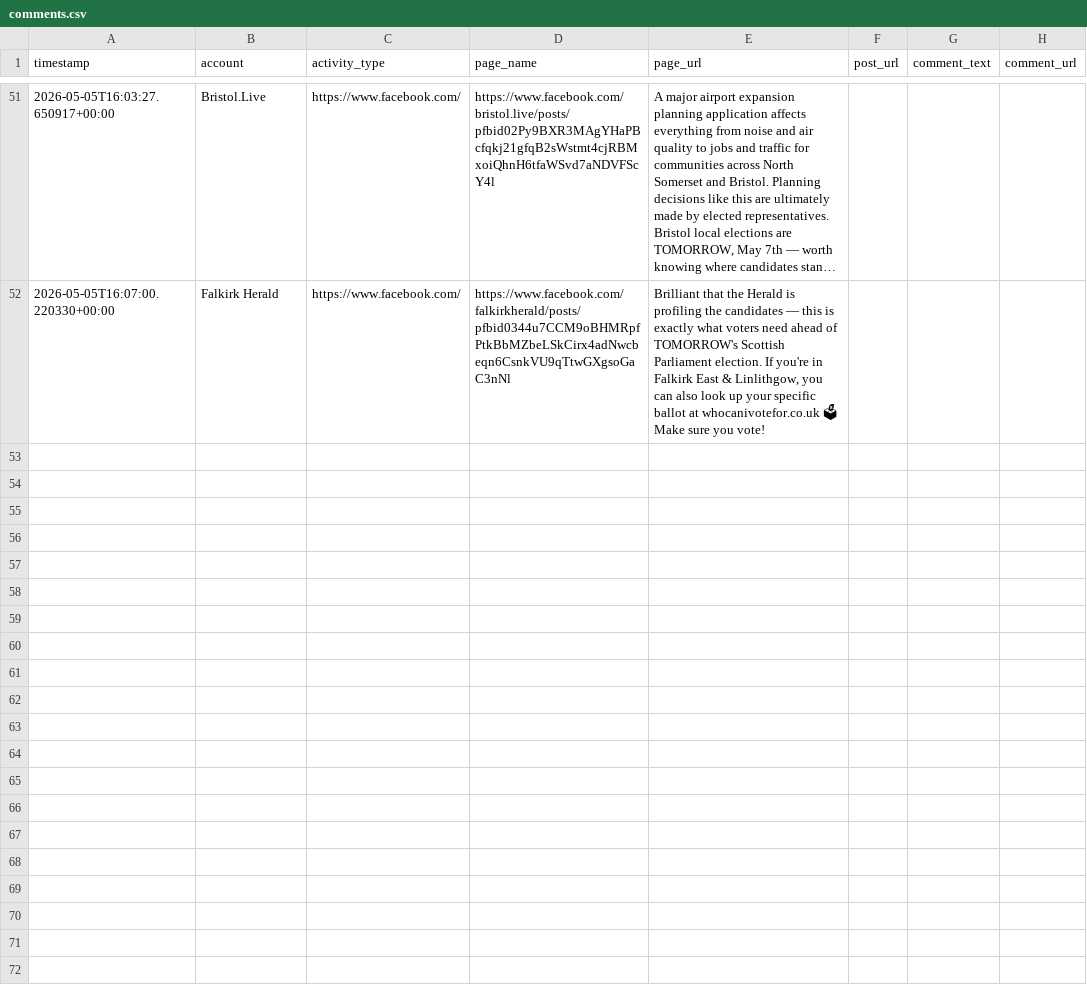
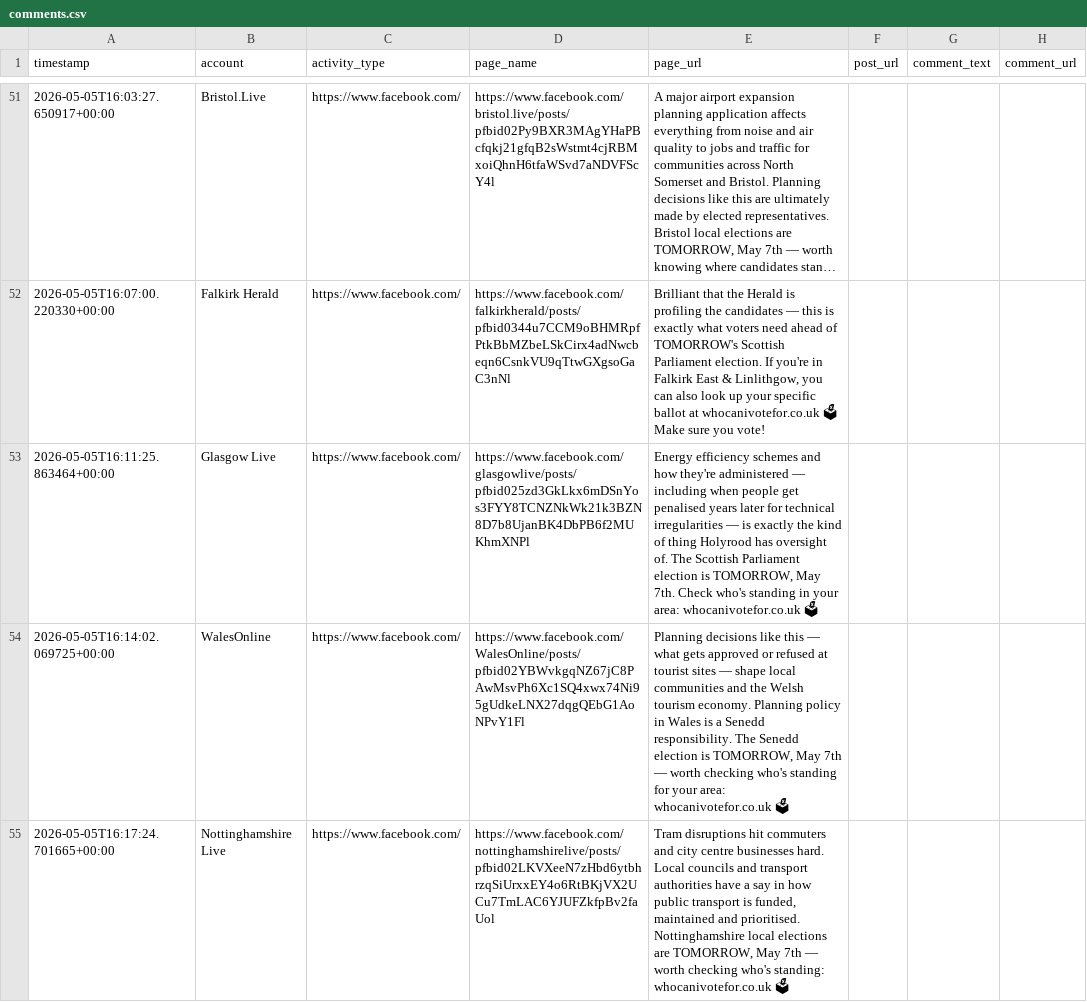
Before and after one commit to hannah-o-rourke/optimaturner, a CSV file: logs/comments.csv, drawn as a sheet; only a part is shown, gaps mark what is left out; long unchanged cells end in …; the diff names each change by its address in the sheet, - before the commit and + after, or states it on an @@ line.

Commit message:
Comments 2026-05-05 sweep 4 (51→54)

```diff
--- a/logs/comments.csv
+++ b/logs/comments.csv
+row 53: 2026-05-05T16:11:25.863464+00:00 | Glasgow Live | https://www.facebook.com/ | https://www.facebook.com/glasgowlive/posts/pfbid025zd3GkLkx6mDSnYos3FYY8TCNZNkWk21k3BZN8D7b8UjanBK4DbPB6f2MUKhmXNPl | Energy efficiency schemes and how they're administered — including when people get penalised years later for technical irregularities — is exactly the kind of thing Holyrood has oversight of. The Scottish Parliament election is TOMORROW, May 7th. Check who's standing in your area: whocanivotefor.co.uk 🗳
+row 54: 2026-05-05T16:14:02.069725+00:00 | WalesOnline | https://www.facebook.com/ | https://www.facebook.com/WalesOnline/posts/pfbid02YBWvkgqNZ67jC8PAwMsvPh6Xc1SQ4xwx74Ni95gUdkeLNX27dqgQEbG1AoNPvY1Fl | Planning decisions like this — what gets approved or refused at tourist sites — shape local communities and the Welsh tourism economy. Planning policy in Wales is a Senedd responsibility. The Senedd election is TOMORROW, May 7th — worth checking who's standing for your area: whocanivotefor.co.uk 🗳
+row 55: 2026-05-05T16:17:24.701665+00:00 | Nottinghamshire Live | https://www.facebook.com/ | https://www.facebook.com/nottinghamshirelive/posts/pfbid02LKVXeeN7zHbd6ytbhrzqSiUrxxEY4o6RtBKjVX2UCu7TmLAC6YJUFZkfpBv2faUol | Tram disruptions hit commuters and city centre businesses hard. Local councils and transport authorities have a say in how public transport is funded, maintained and prioritised. Nottinghamshire local elections are TOMORROW, May 7th — worth checking who's standing: whocanivotefor.co.uk 🗳
```
